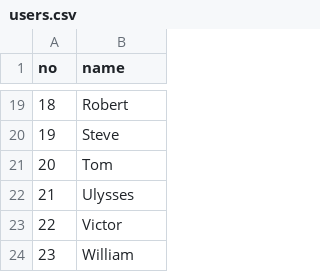
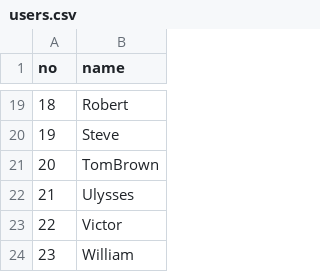
Before and after one commit to DorminAt/git_tutorial, a CSV file: users.csv, drawn as a sheet; only a part is shown, gaps mark what is left out.

Commit message:
Update users.csv

```diff
--- a/users.csv
+++ b/users.csv
@@ -20,3 +20,3 @@ no,name
 19,Steve
-20,Tom
+20,TomBrown
 21,Ulysses
```
